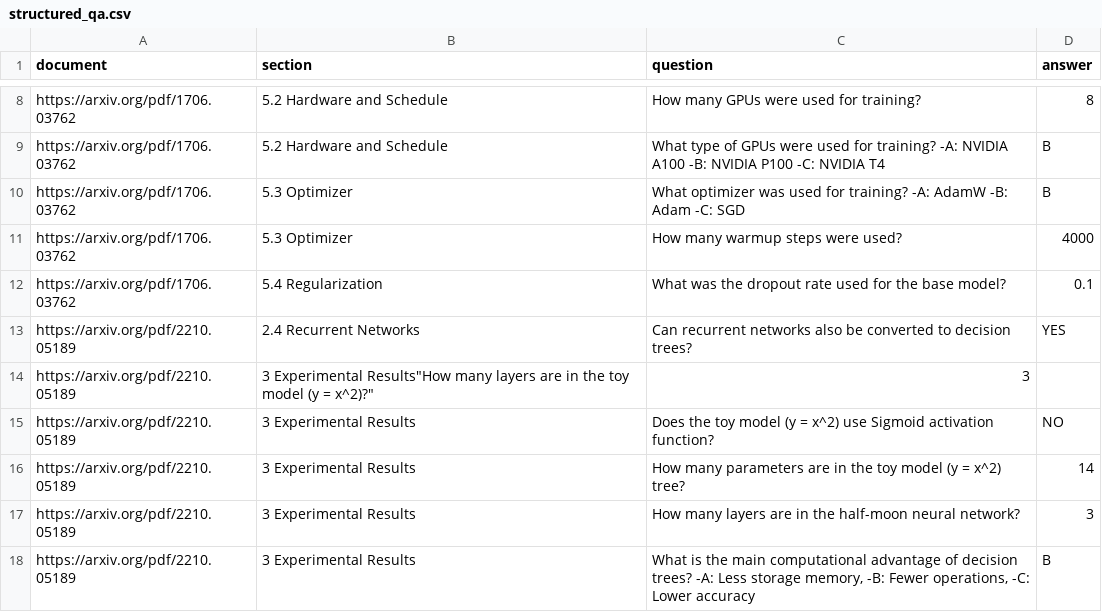
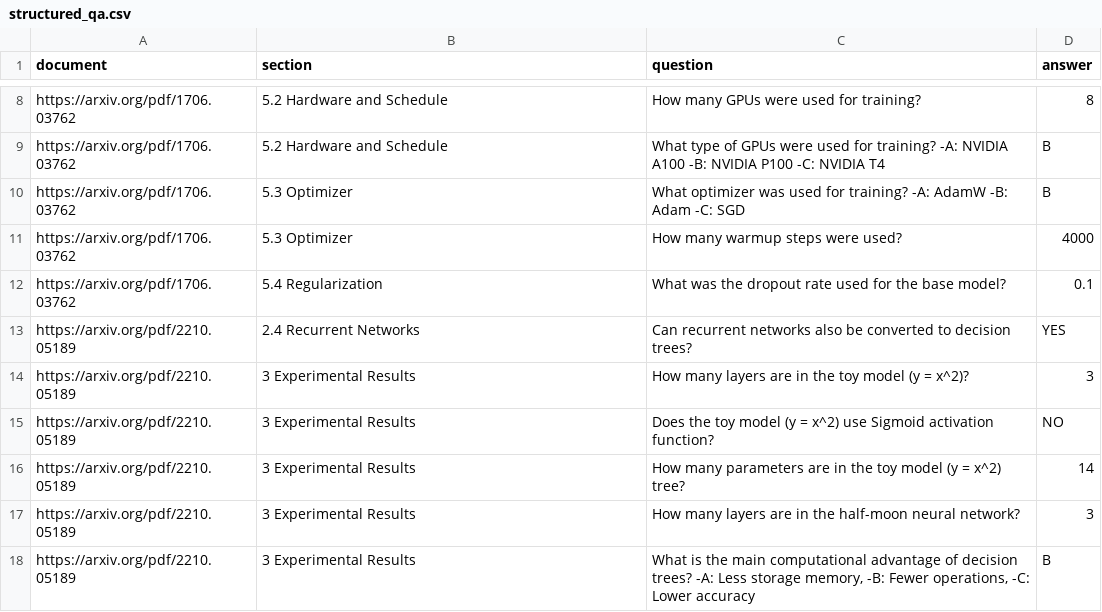
Before and after one commit to mozilla-ai/structured-qa, a CSV file: benchmark/structured_qa.csv, drawn as a sheet; only a part is shown, gaps mark what is left out; removed rows and columns are numbered as before the commit, all else as after; the diff names each change by its address in the sheet, - before the commit and + after, or states it on an @@ line.

Commit message:
fix line

```diff
--- a/benchmark/structured_qa.csv
+++ b/benchmark/structured_qa.csv
-row 14: https://arxiv.org/pdf/2210.05189 | 3 Experimental Results"How many layers are in the toy model (y = x^2)?" | 3
+row 14: https://arxiv.org/pdf/2210.05189 | 3 Experimental Results | How many layers are in the toy model (y = x^2)? | 3
```
